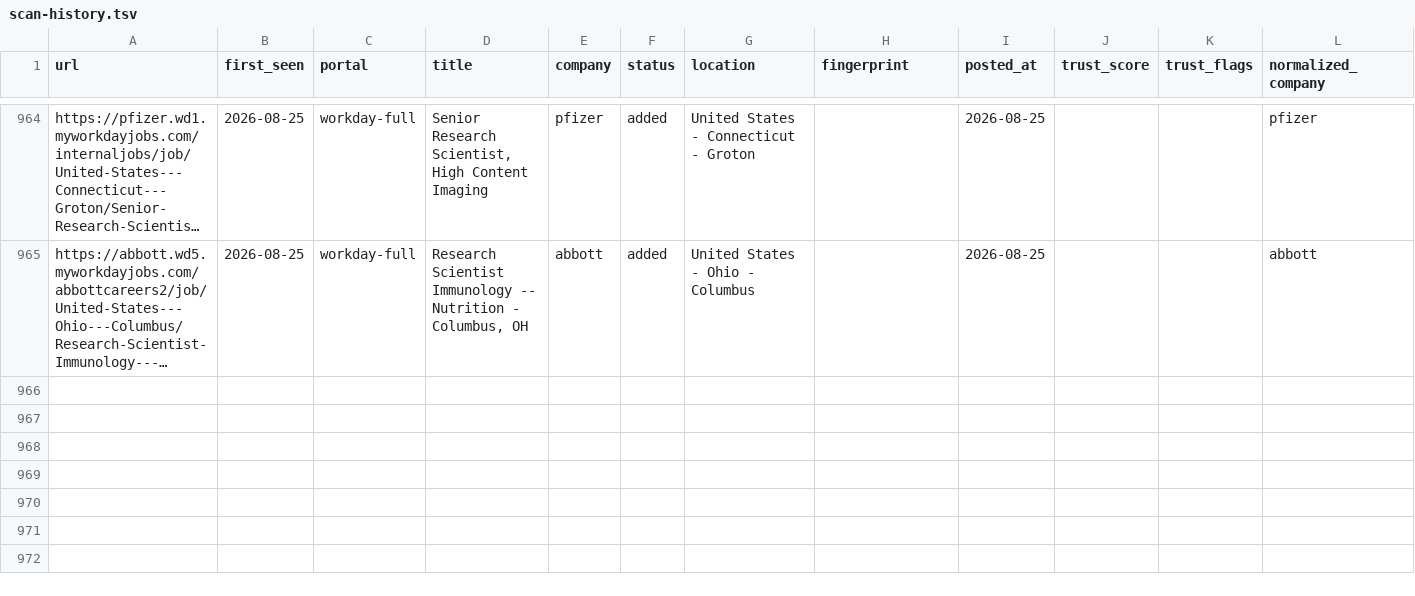
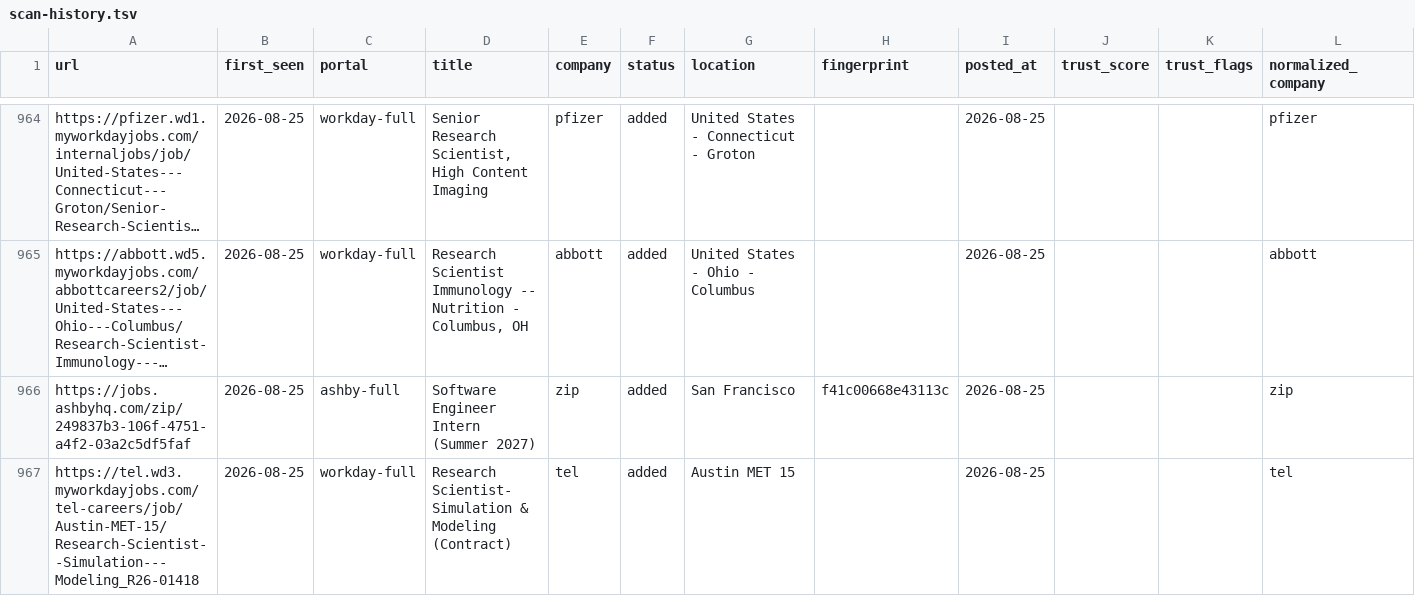
Before and after one commit to jayitsaha/career-ops-watch, a TSV file: state/scan-history.tsv, drawn as a sheet; only a part is shown, gaps mark what is left out; long unchanged cells end in …; the diff names each change by its address in the sheet, - before the commit and + after, or states it on an @@ line.

```diff
--- a/state/scan-history.tsv
+++ b/state/scan-history.tsv
+row 966: https://jobs.ashbyhq.com/zip/249837b3-106f-4751-a4f2-03a2c5df5faf | 2026-08-25 | ashby-full | Software Engineer Intern (Summer 2027) | zip | added | San Francisco | f41c00668e43113c | 2026-08-25 |  |  | zip
+row 967: https://tel.wd3.myworkdayjobs.com/tel-careers/job/Austin-MET-15/Research-Scientist--Simulation---Modeling_R26-01418 | 2026-08-25 | workday-full | Research Scientist- Simulation & Modeling (Contract) | tel | added | Austin MET 15 |  | 2026-08-25 |  |  | tel
```
